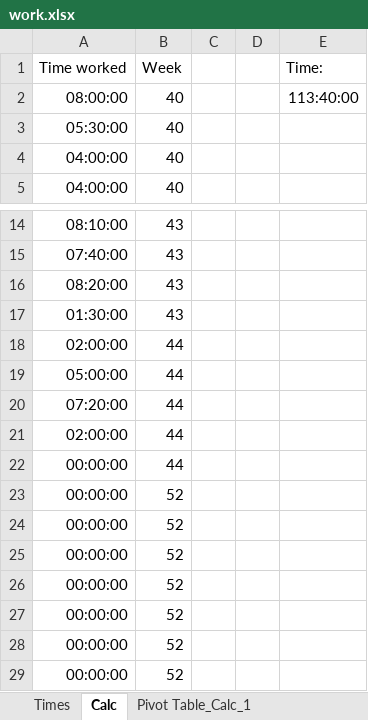
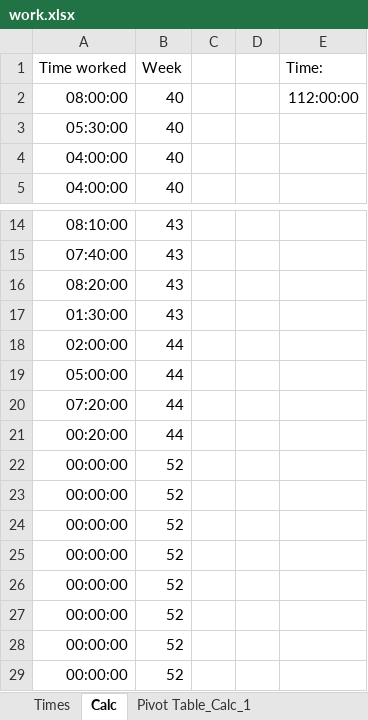
Before and after one commit to RealUranar/HiWi, an Excel workbook: work.xlsx, sheet Calc, drawn as a sheet; only a part is shown, gaps mark what is left out; values as stored, in another font and other column widths than the file's, no borders; the diff names each change by its address in the sheet, - before the commit and + after, or states it on an @@ line.

```diff
--- a/work.xlsx (sheet Calc)
+++ b/work.xlsx (sheet Calc)
-E2 (Time:): 113:40:00
+E2 (Time:): 112:00:00
-A21 (Time worked): 02:00:00
+A21 (Time worked): 00:20:00
-B22 (Week): 44
+B22 (Week): 52
```
Also changed, not shown: sheet Pivot Table_Calc_1, sheet Times, formulas that keep their value.
